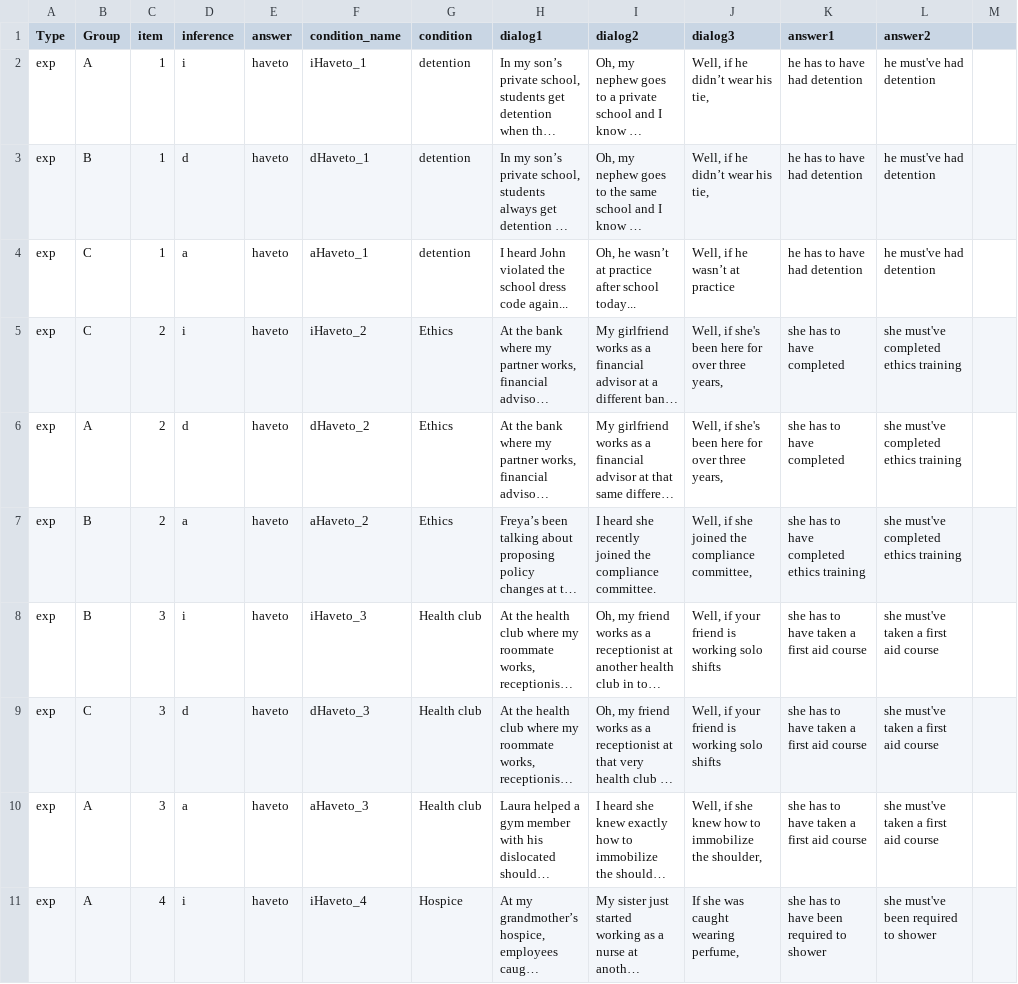
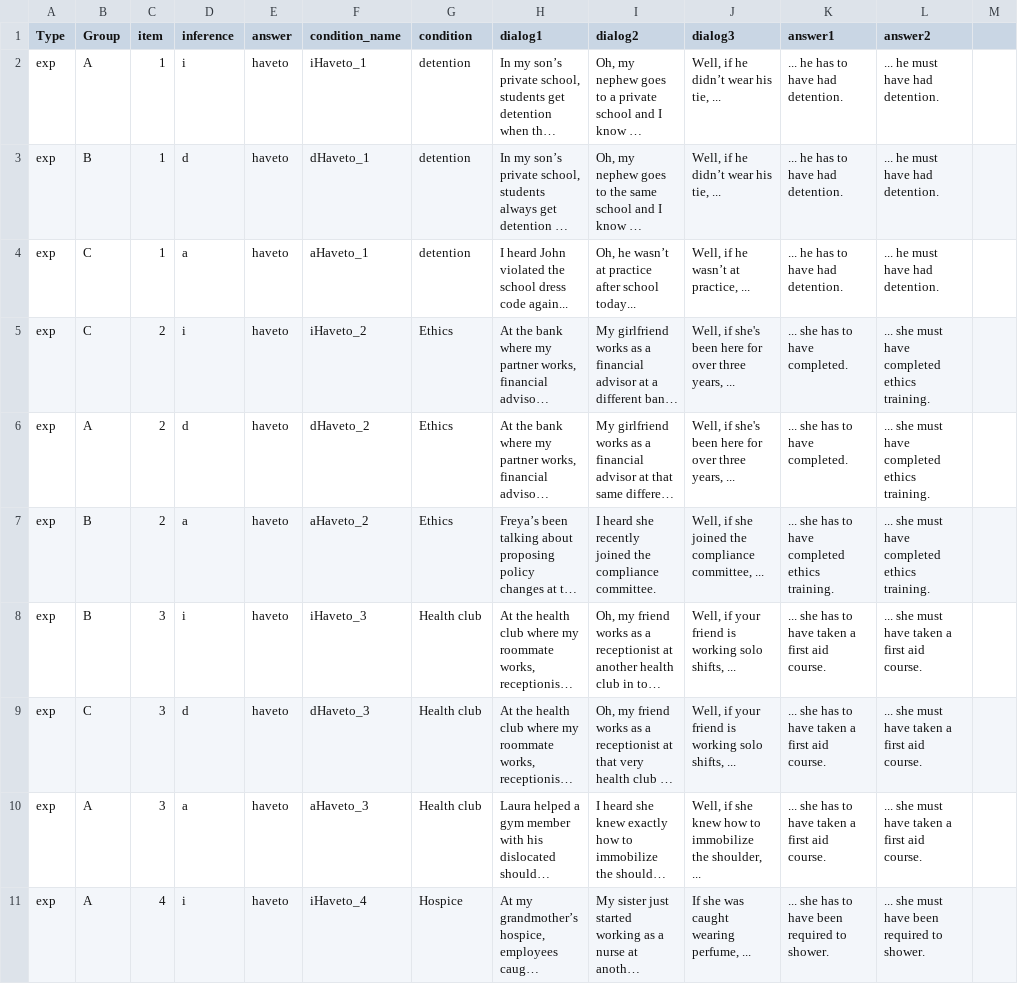
Before and after one commit to utkuturk/modal_production, a CSV file: chunk_includes/haveto.csv, drawn as a sheet; only a part is shown; long unchanged cells end in …; the diff covers the shown part only; the diff names each change by its address in the sheet, - before the commit and + after, or states it on an @@ line.

```diff
--- a/chunk_includes/haveto.csv
+++ b/chunk_includes/haveto.csv
-J2:J3 (dialog3): Well, if he didn’t wear his tie,
+J2:J3 (dialog3): Well, if he didn’t wear his tie, ...
-K2:K4 (answer1): he has to have had detention
+K2:K4 (answer1): ... he has to have had detention.
-L2:L4 (answer2): he must've had detention
+L2:L4 (answer2): ... he must have had detention.
-J4 (dialog3): Well, if he wasn’t at practice
+J4 (dialog3): Well, if he wasn’t at practice, ...
-J5:J6 (dialog3): …three years,
+J5:J6 (dialog3): …three years, ...
-K5:K6 (answer1): she has to have completed
+K5:K6 (answer1): ... she has to have completed.
-L5:L7 (answer2): she must've completed ethics training
+L5:L7 (answer2): ... she must have completed ethics training.
-J7 (dialog3): …compliance committee,
+J7 (dialog3): …compliance committee, ...
-K7 (answer1): she has to have completed ethics training
+K7 (answer1): ... she has to have completed ethics training.
-J8:J9 (dialog3): …working solo shifts
+J8:J9 (dialog3): …working solo shifts, ...
-K8:K10 (answer1): she has to have taken a first aid course
+K8:K10 (answer1): ... she has to have taken a first aid course.
-L8:L10 (answer2): she must've taken a first aid course
+L8:L10 (answer2): ... she must have taken a first aid course.
-J10 (dialog3): …the shoulder,
+J10 (dialog3): …the shoulder, ...
-J11 (dialog3): If she was caught wearing perfume,
+J11 (dialog3): If she was caught wearing perfume, ...
-K11 (answer1): she has to have been required to shower
+K11 (answer1): ... she has to have been required to shower.
-L11 (answer2): she must've been required to shower
+L11 (answer2): ... she must have been required to shower.
```
Also changed, not shown: 114 edited cells elsewhere in this file, chunk_includes/bare.csv, chunk_includes/practice.csv, 2 other files.
